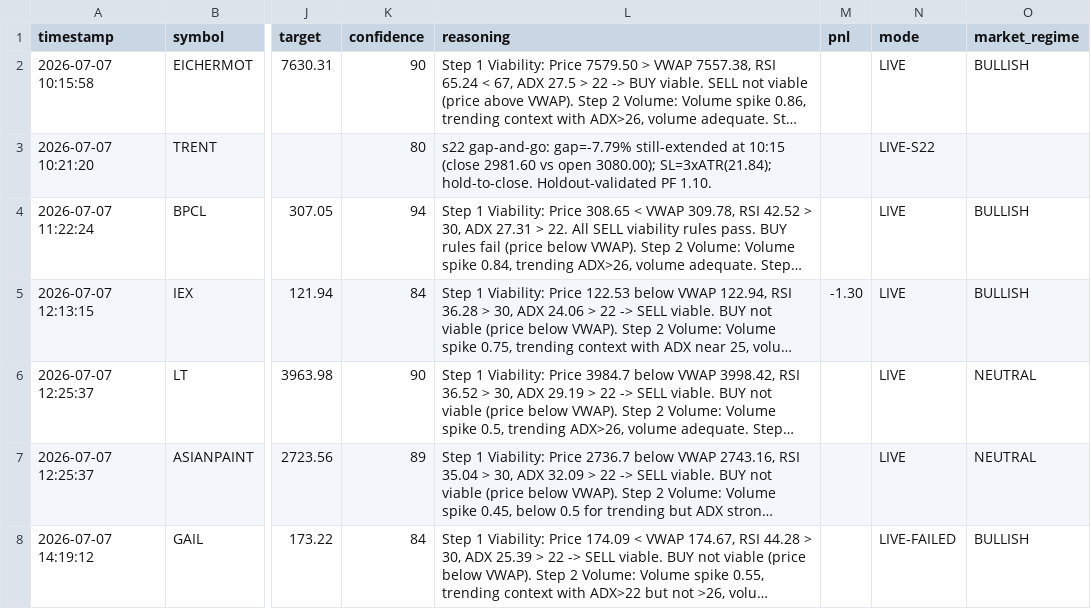
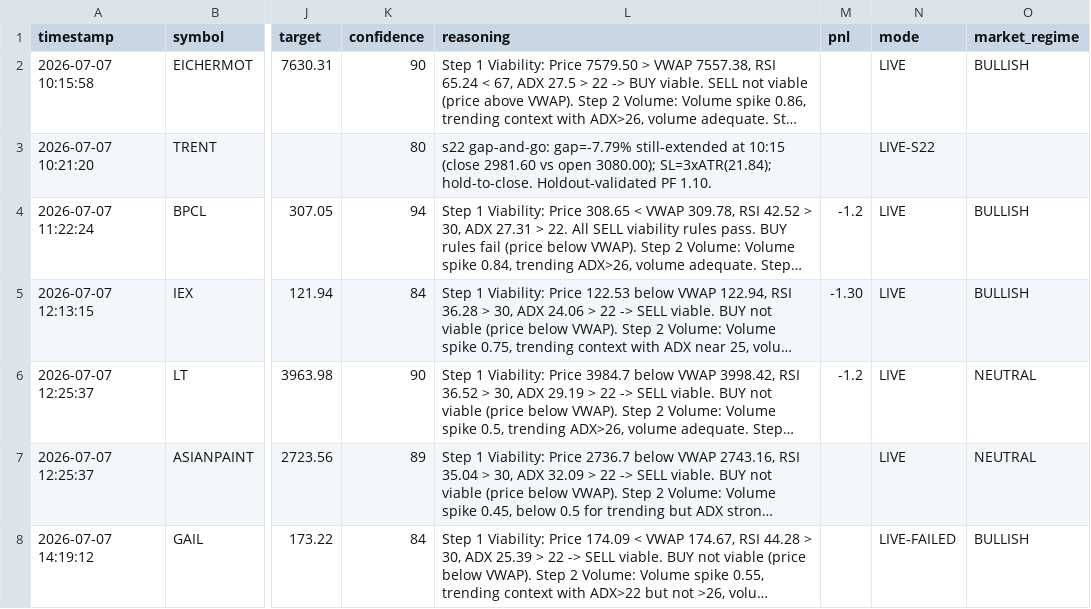
Before and after one commit to choudharyamit26/deepseek-tradingbot, a CSV file: trading_logs/signals_2026-07-07.csv, drawn as a sheet; only a part is shown, gaps mark what is left out; long unchanged cells end in …; the diff names each change by its address in the sheet, - before the commit and + after, or states it on an @@ line.

```diff
--- a/trading_logs/signals_2026-07-07.csv
+++ b/trading_logs/signals_2026-07-07.csv
-M4 (pnl): (empty)
+M4 (pnl): -1.2
-M6 (pnl): (empty)
+M6 (pnl): -1.2
```
Also changed, not shown: 3 other files.
